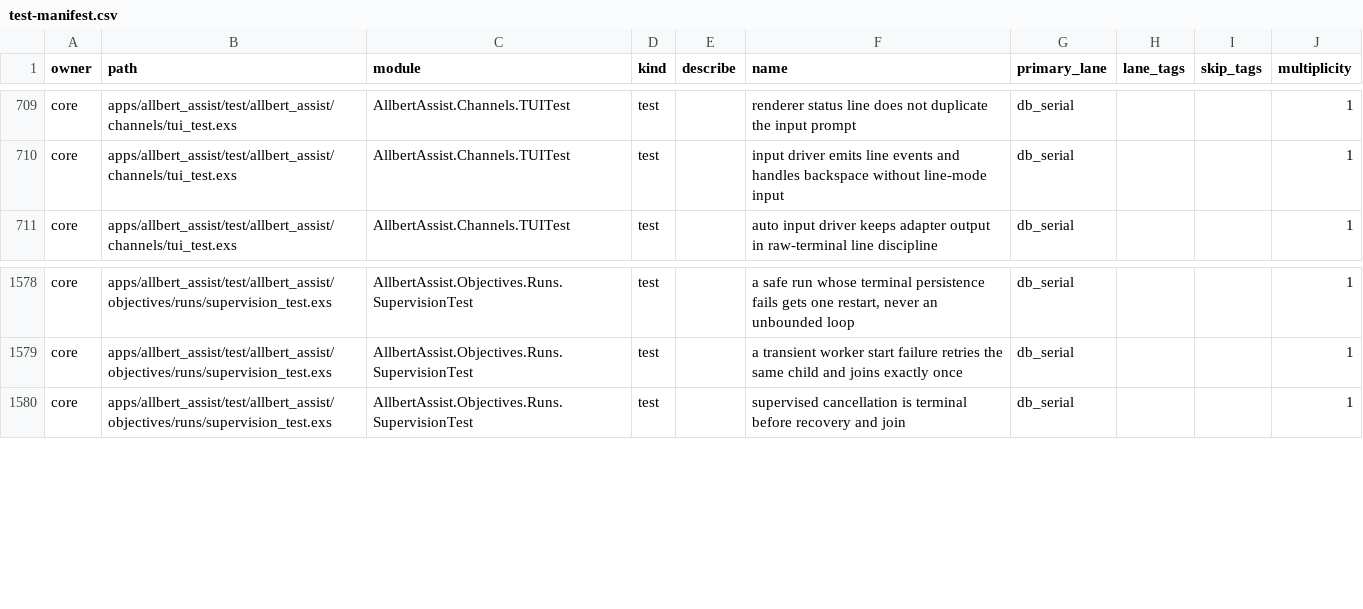
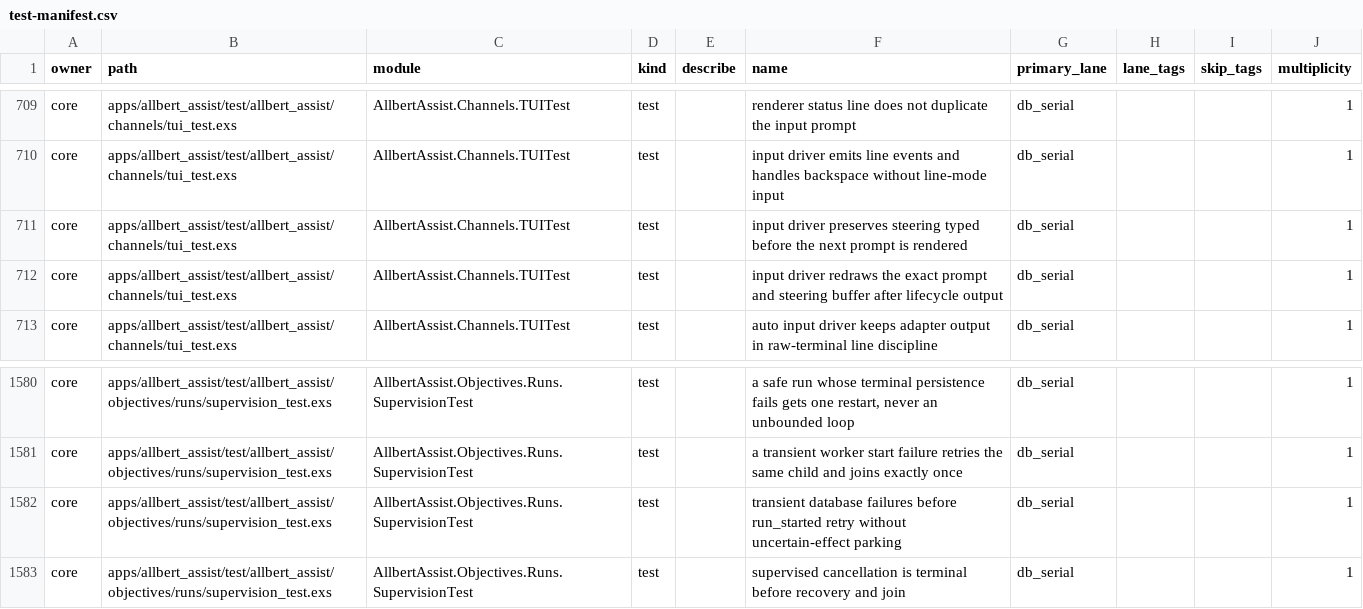
Before and after one commit to lexlapax/allbert-assist, a CSV file: docs/validation/test-manifest.csv, drawn as a sheet; only a part is shown, gaps mark what is left out; the diff names each change by its address in the sheet, - before the commit and + after, or states it on an @@ line.

Commit message:
v1.1 M12.16 recover start and preserve steering

```diff
--- a/docs/validation/test-manifest.csv
+++ b/docs/validation/test-manifest.csv
+row 711: core | apps/allbert_assist/test/allbert_assist/channels/tui_test.exs | AllbertAssist.Channels.TUITest | test |  | input driver preserves steering typed before the next prompt is rendered | db_serial |  |  | 1
+row 712: core | apps/allbert_assist/test/allbert_assist/channels/tui_test.exs | AllbertAssist.Channels.TUITest | test |  | input driver redraws the exact prompt and steering buffer after lifecycle output | db_serial |  |  | 1
+row 1582: core | apps/allbert_assist/test/allbert_assist/objectives/runs/supervision_test.exs | AllbertAssist.Objectives.Runs.SupervisionTest | test |  | transient database failures before run_started retry without uncertain-effect parking | db_serial |  |  | 1
```
Also changed, not shown: 9 other files.
